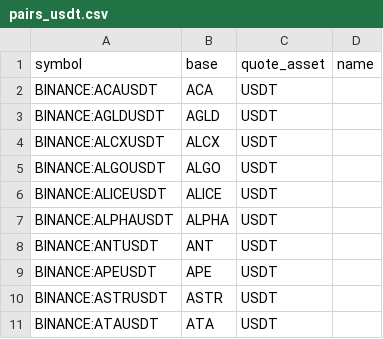
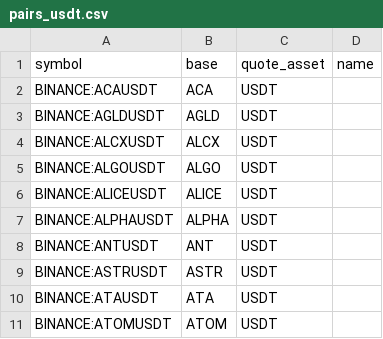
Before and after one commit to avatar-lavventura/trade_bot, a CSV file: tradingview-alerts/pairs_usdt.csv, drawn as a sheet; only a part is shown; the shorter side is filled out with more unchanged rows; the diff names each change by its address in the sheet, - before the commit and + after, or states it on an @@ line.

```diff
--- a/tradingview-alerts/pairs_usdt.csv
+++ b/tradingview-alerts/pairs_usdt.csv
-row 9: BINANCE:APEUSDT | APE | USDT
```
Also changed, not shown: tradingview-alerts/pairs_btc.csv, 25 other files.
